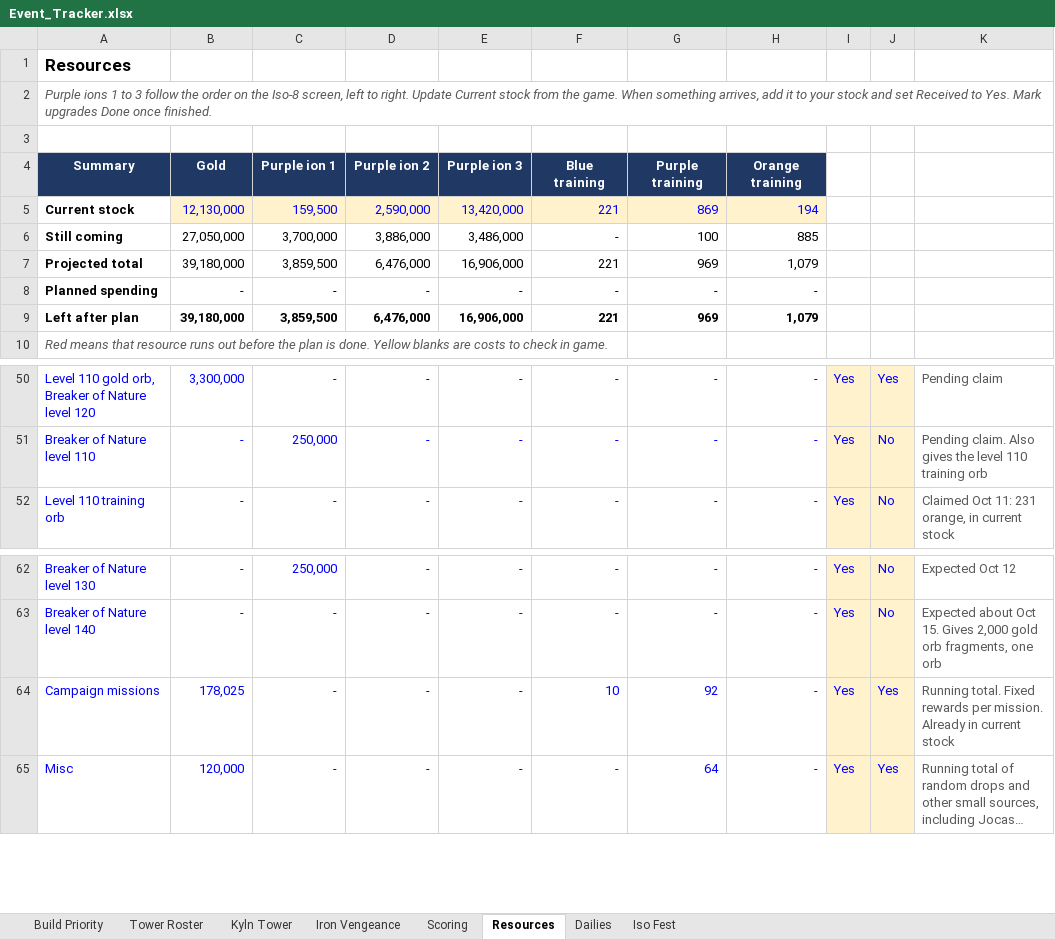
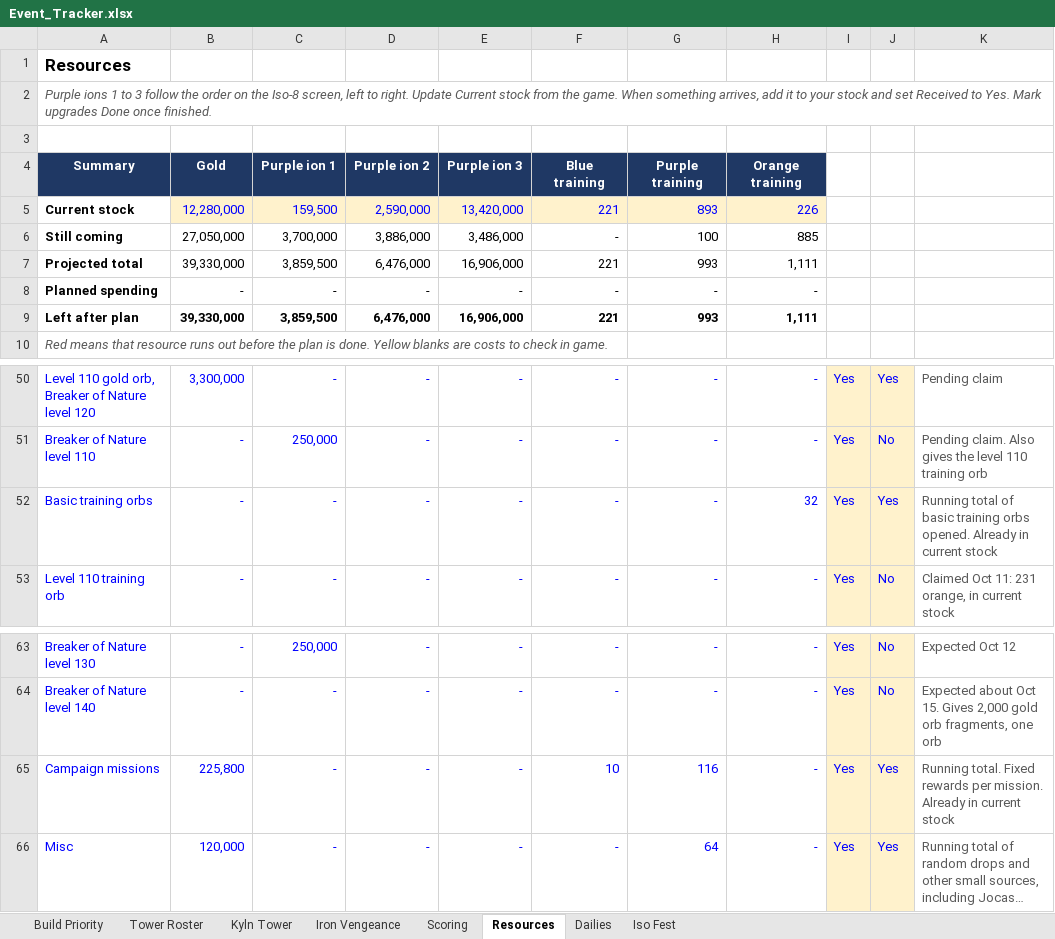
Before and after one commit to mansaalman01-maker/Marvel-Strike-Force-Planning, an Excel workbook: Event_Tracker.xlsx, sheet Resources, drawn as a sheet; only a part is shown, gaps mark what is left out; long unchanged cells end in …; values as stored, in another font and other column widths than the file's, no borders; conditional formats not drawn; addresses are those after the commit; the diff names each change by its address in the sheet, - before the commit and + after, or states it on an @@ line.

```diff
--- a/Event_Tracker.xlsx (sheet Resources)
+++ b/Event_Tracker.xlsx (sheet Resources)
-B5: 12,130,000
+B5: 12,280,000
-G5: 869
+G5: 893
-H5: 194
+H5: 226
-B7: 39,180,000
+B7: 39,330,000
-G7: 969
+G7: 993
-H7: 1,079
+H7: 1,111
-B9: 39,180,000
+B9: 39,330,000
-G9: 969
+G9: 993
-H9: 1,079
+H9: 1,111
+row 52: Basic training orbs | - | - | - | - | - | - | 32 | Yes | Yes | Running total of basic training orbs opened. Already in current stock
-B65: 178,025
+B65: 225,800
-G65: 92
+G65: 116
```
Also changed, not shown: sheet Iso Fest, sheet Iron Vengeance, formulas that keep their value.
